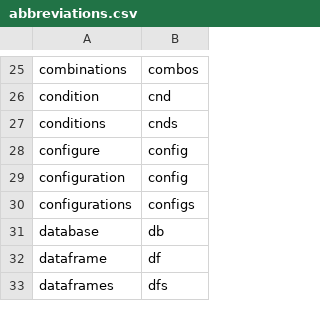
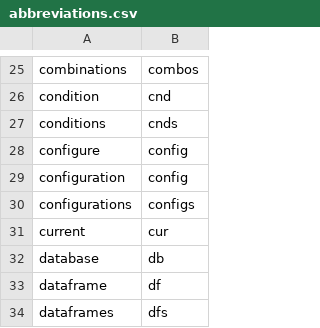
Before and after one commit to rpkg-dev/pkgsnip, a CSV file: data-raw/abbreviations.csv, drawn as a sheet; only a part is shown, gaps mark what is left out; the diff names each change by its address in the sheet, - before the commit and + after, or states it on an @@ line.

Commit message:
multiple changes:
- extend abbreviations
- coding style fixes
- update lintr config
- update TODO

```diff
--- a/data-raw/abbreviations.csv
+++ b/data-raw/abbreviations.csv
+row 31: current | cur
```
Also changed, not shown: 32 other files.
